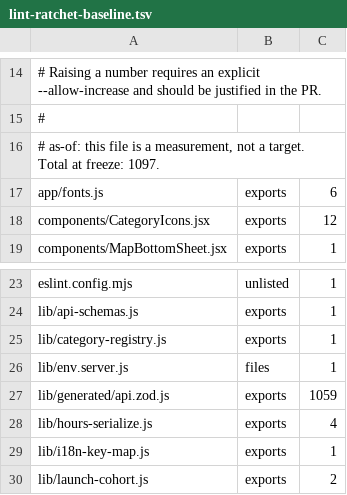
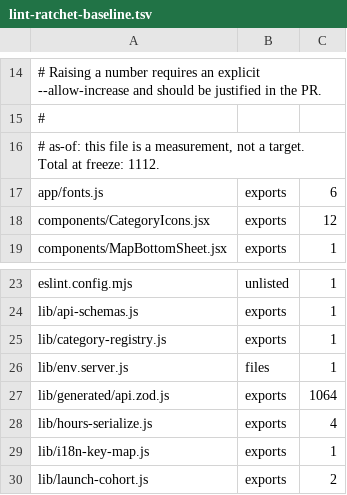
Before and after one commit to levismadar80-ship-it/FoodMamkor, a TSV file: scripts/checks/lint-ratchet-baseline.tsv, drawn as a sheet; only a part is shown, gaps mark what is left out.

```diff
--- a/scripts/checks/lint-ratchet-baseline.tsv
+++ b/scripts/checks/lint-ratchet-baseline.tsv
@@ -15,3 +15,3 @@
 #
-# as-of: this file is a measurement, not a target. Total at freeze: 1097.
+# as-of: this file is a measurement, not a target. Total at freeze: 1112.
 app/fonts.js	exports	6
@@ -26,3 +26,3 @@ lib/category-registry.js	exports	1
 lib/env.server.js	files	1
-lib/generated/api.zod.js	exports	1059
+lib/generated/api.zod.js	exports	1064
 lib/hours-serialize.js	exports	4
```
Also changed, not shown: 12 other files.
